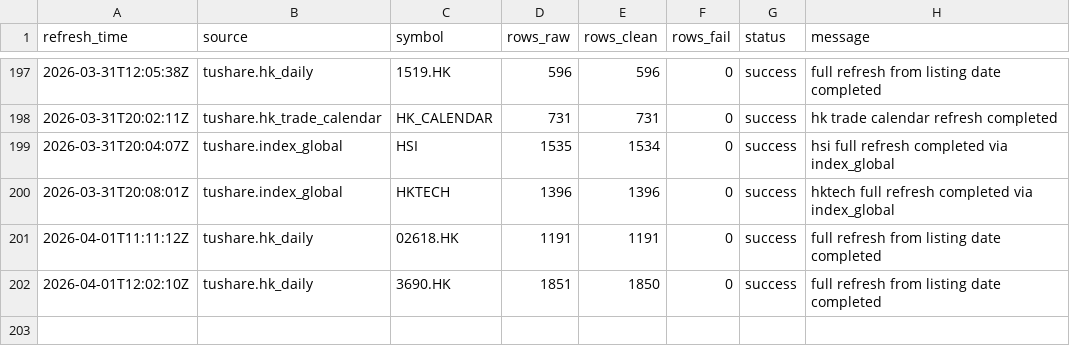
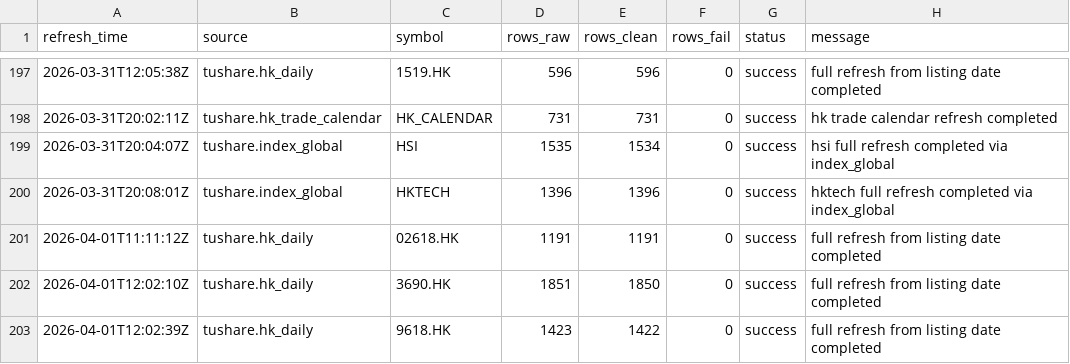
Before and after one commit to njedu2023-prog/JD-data, a CSV file: refresh_log/refresh_log.csv, drawn as a sheet; only a part is shown, gaps mark what is left out.

```diff
--- a/refresh_log/refresh_log.csv
+++ b/refresh_log/refresh_log.csv
@@ -202 +202,2 @@ refresh_time,source,symbol,rows_raw,rows_clean,rows_fail,status,message
 2026-04-01T12:02:10Z,tushare.hk_daily,3690.HK,1851,1850,0,success,full refresh from listing date completed
+2026-04-01T12:02:39Z,tushare.hk_daily,9618.HK,1423,1422,0,success,full refresh from listing date completed
```
Also changed, not shown: data_clean/9618.HK/daily_clean.csv, data_raw/9618.HK/hk_daily_raw.csv.
